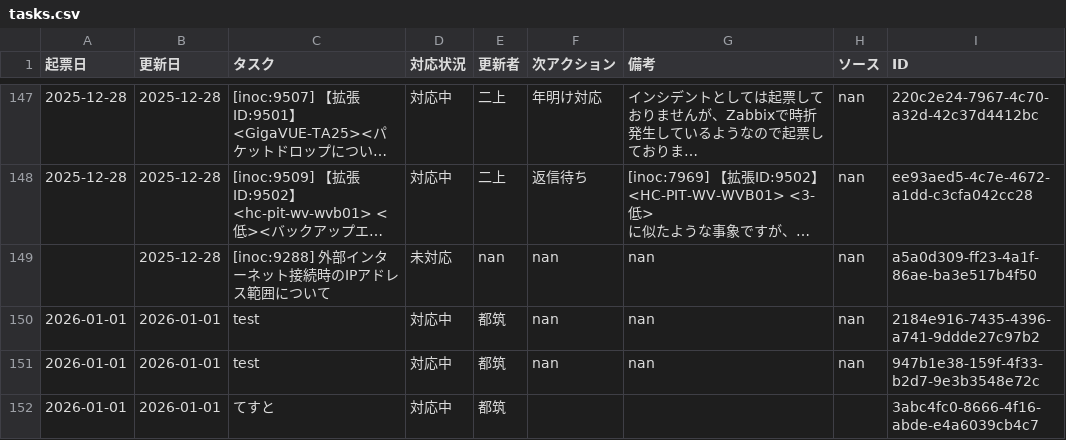
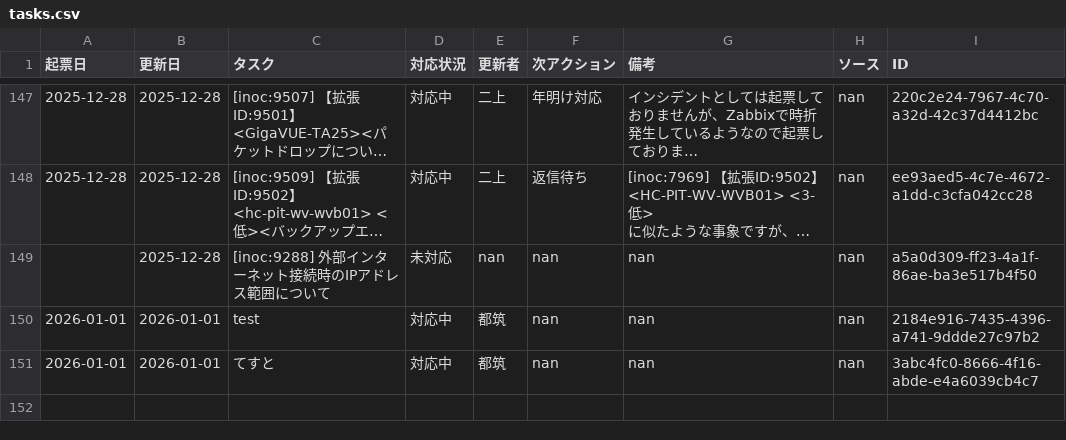
Before and after one commit to weakest4me/taskboard-streamlit, a CSV file: tasks.csv, drawn as a sheet; only a part is shown, gaps mark what is left out; long unchanged cells end in …; removed rows and columns are numbered as before the commit, all else as after; the diff names each change by its address in the sheet, - before the commit and + after, or states it on an @@ line.

Commit message:
Update tasks.csv from Streamlit app (2026-01-01 11:41:21 JST)

```diff
--- a/tasks.csv
+++ b/tasks.csv
-row 151: 2026-01-01 | 2026-01-01 | test | 対応中 | 都筑 | nan | nan | nan | 947b1e38-159f-4f33-b2d7-9e3b3548e72c
-F151 (次アクション): (empty)
+F151 (次アクション): nan
-G151 (備考): (empty)
+G151 (備考): nan
-H151 (ソース): (empty)
+H151 (ソース): nan
```
